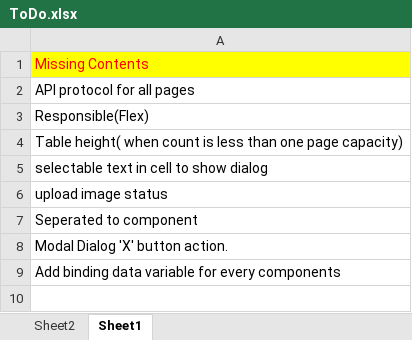
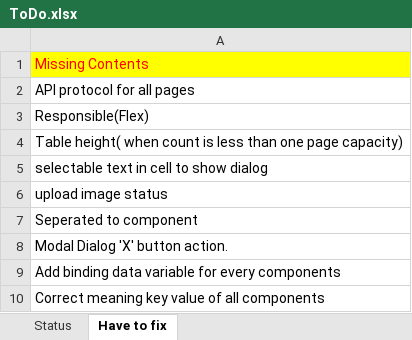
Before and after one commit to ArrowTech0515/ZCool-live-broadcast-systemdev-, an Excel workbook: 1.docs/ToDo.xlsx, sheet Have to fix, drawn as a sheet; values as stored, in another font and other column widths than the file's, no borders; the diff names each change by its address in the sheet, - before the commit and + after, or states it on an @@ line.

```diff
--- a/1.docs/ToDo.xlsx (sheet Have to fix)
+++ b/1.docs/ToDo.xlsx (sheet Have to fix)
-sheet tab: Sheet2
+sheet tab: Status
-sheet tab: Sheet1
+sheet tab: Have to fix
+row 10: Correct meaning key value of all components
```
Also changed, not shown: sheet Status, 1 other file.
